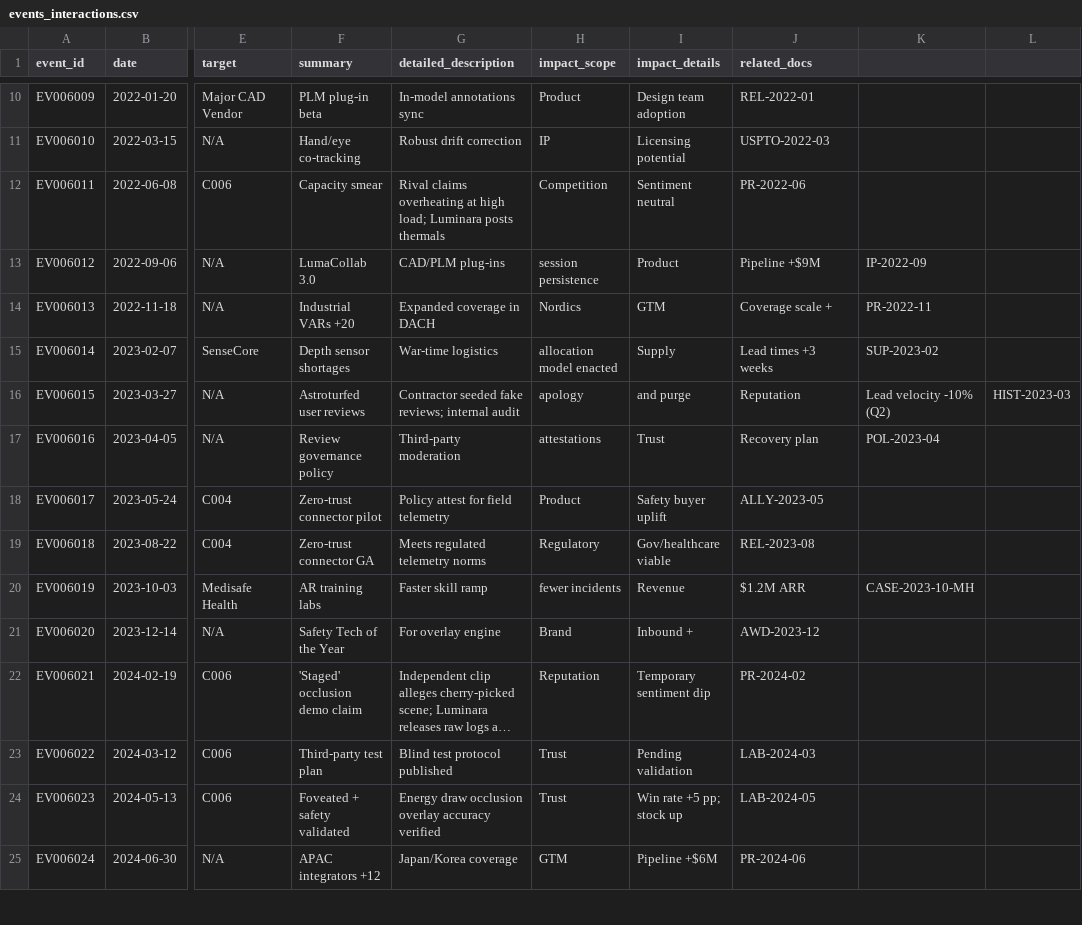
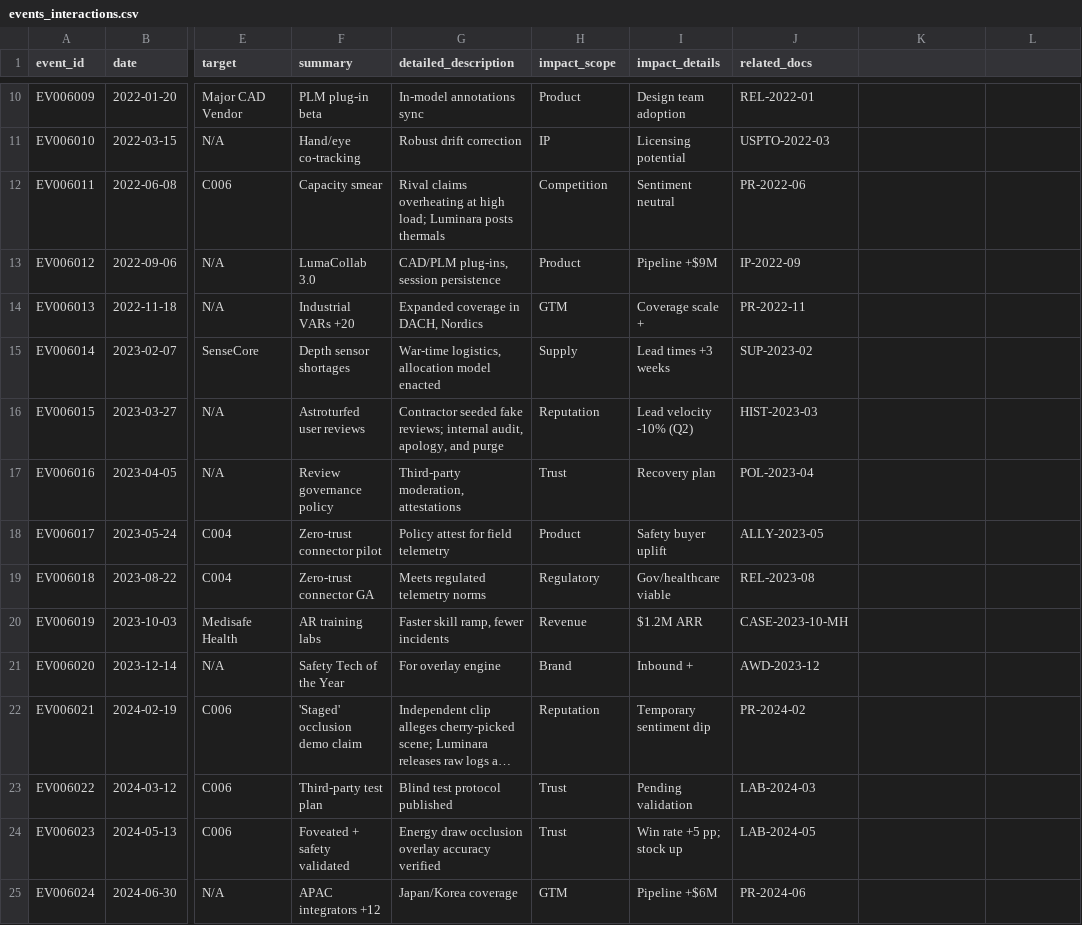
Before and after one commit to AvikYadav/PhantomAgents_MarketAnalyst, a CSV file: data/c006/events_interactions.csv, drawn as a sheet; only a part is shown, gaps mark what is left out; long unchanged cells end in …; the diff covers the shown part only; the diff names each change by its address in the sheet, - before the commit and + after, or states it on an @@ line.

Commit message:
Update events_interactions.csv

```diff
--- a/data/c006/events_interactions.csv
+++ b/data/c006/events_interactions.csv
-G13 (detailed_description): CAD/PLM plug-ins
+G13 (detailed_description): CAD/PLM plug-ins, session persistence
-H13 (impact_scope): session persistence
+H13 (impact_scope): Product
-I13 (impact_details): Product
+I13 (impact_details): Pipeline +$9M
-J13 (related_docs): Pipeline +$9M
+J13 (related_docs): IP-2022-09
-K13: IP-2022-09
+K13: (empty)
-G14 (detailed_description): Expanded coverage in DACH
+G14 (detailed_description): Expanded coverage in DACH, Nordics
-H14 (impact_scope): Nordics
+H14 (impact_scope): GTM
-I14 (impact_details): GTM
+I14 (impact_details): Coverage scale +
-J14 (related_docs): Coverage scale +
+J14 (related_docs): PR-2022-11
-K14: PR-2022-11
+K14: (empty)
-G15 (detailed_description): War-time logistics
+G15 (detailed_description): War-time logistics, allocation model enacted
-H15 (impact_scope): allocation model enacted
+H15 (impact_scope): Supply
-I15 (impact_details): Supply
+I15 (impact_details): Lead times +3 weeks
-J15 (related_docs): Lead times +3 weeks
+J15 (related_docs): SUP-2023-02
-K15: SUP-2023-02
+K15: (empty)
-G16 (detailed_description): …reviews; internal audit
+G16 (detailed_description): …reviews; internal audit, apology, and purge
-H16 (impact_scope): apology
+H16 (impact_scope): Reputation
-I16 (impact_details): and purge
+I16 (impact_details): Lead velocity -10% (Q2)
-J16 (related_docs): Reputation
+J16 (related_docs): HIST-2023-03
-K16: Lead velocity -10% (Q2)
+K16: (empty)
-L16: HIST-2023-03
+L16: (empty)
-G17 (detailed_description): Third-party moderation
+G17 (detailed_description): Third-party moderation, attestations
-H17 (impact_scope): attestations
+H17 (impact_scope): Trust
-I17 (impact_details): Trust
+I17 (impact_details): Recovery plan
-J17 (related_docs): Recovery plan
+J17 (related_docs): POL-2023-04
-K17: POL-2023-04
+K17: (empty)
-G20 (detailed_description): Faster skill ramp
+G20 (detailed_description): Faster skill ramp, fewer incidents
-H20 (impact_scope): fewer incidents
+H20 (impact_scope): Revenue
-I20 (impact_details): Revenue
+I20 (impact_details): $1.2M ARR
-J20 (related_docs): $1.2M ARR
+J20 (related_docs): CASE-2023-10-MH
-K20: CASE-2023-10-MH
+K20: (empty)
```
Also changed, not shown: 5 edited cells elsewhere in this file.
